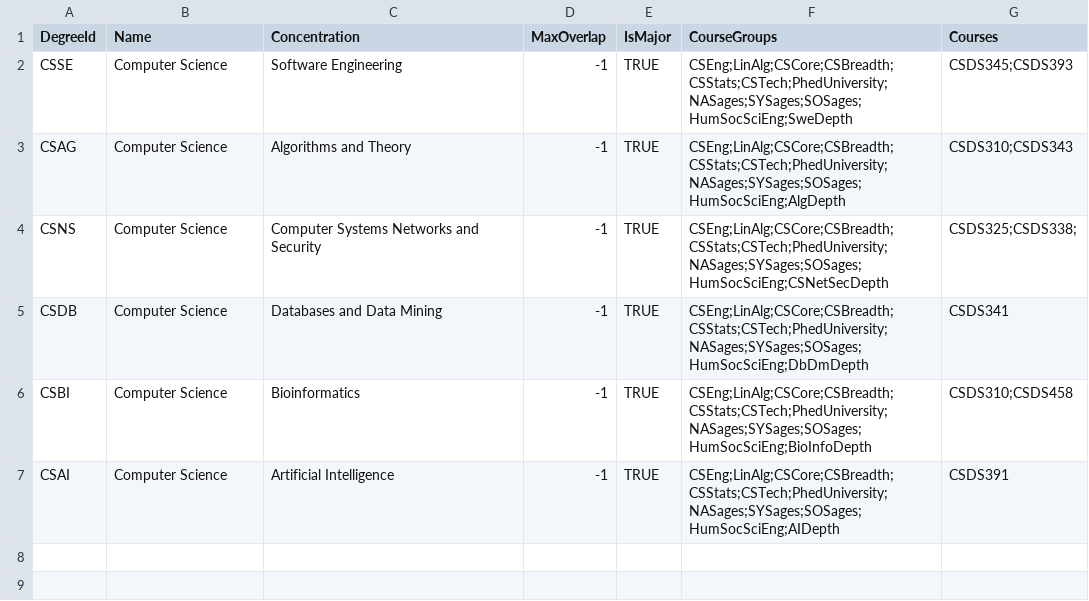
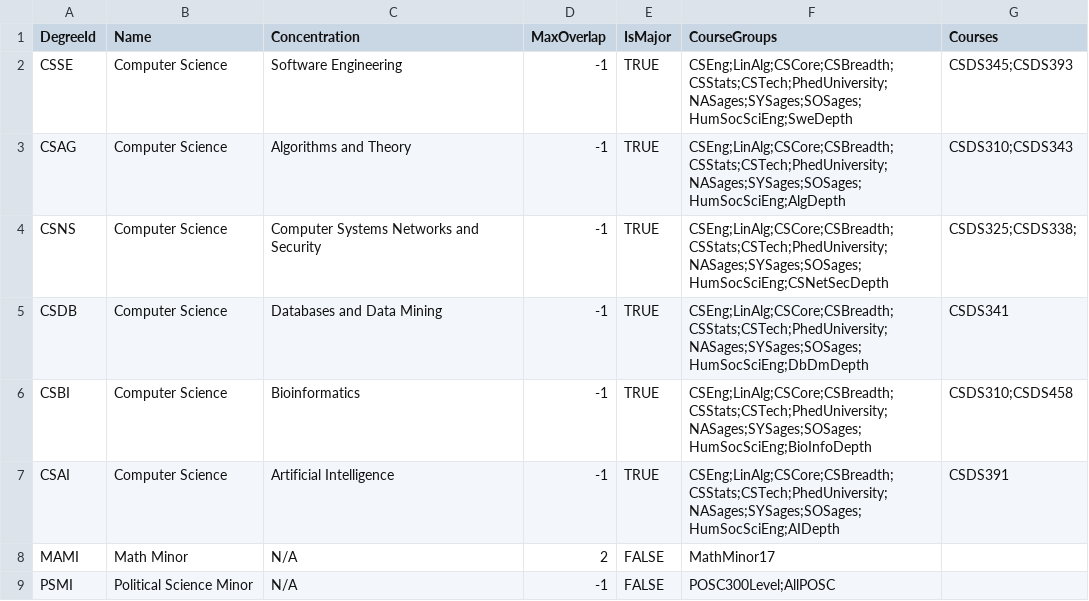
Before and after one commit to abv10/CSDS393_Group13, a CSV file: Models/Requirements/SeedDataForRequirementsDatabase - Degrees.csv, drawn as a sheet.

```diff
--- a/Models/Requirements/SeedDataForRequirementsDatabase - Degrees.csv
+++ b/Models/Requirements/SeedDataForRequirementsDatabase - Degrees.csv
@@ -7 +7,3 @@ CSBI,Computer Science,Bioinformatics,-1,TRUE,CSEng;LinAlg;CSCore;CSBreadth;CSSta
 CSAI,Computer Science,Artificial Intelligence,-1,TRUE,CSEng;LinAlg;CSCore;CSBreadth;CSStats;CSTech;PhedUniversity;NASages;SYSages;SOSages;HumSocSciEng;AIDepth,CSDS391
+MAMI,Math Minor,N/A,2,FALSE,MathMinor17,
+PSMI,Political Science Minor,N/A,-1,FALSE,POSC300Level;AllPOSC,
```
Also changed, not shown: Models/Requirements/SeedDataForRequirementsDatabase - CourseGroups.csv, Models/Requirements/SeedDataForRequirementsDatabase - Courses.csv, 4 other files.
